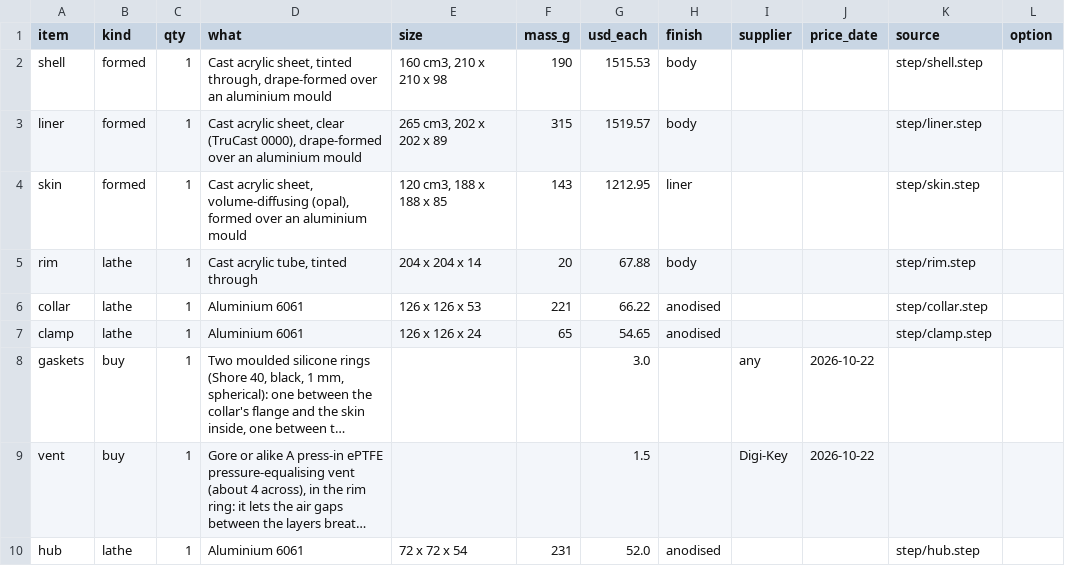
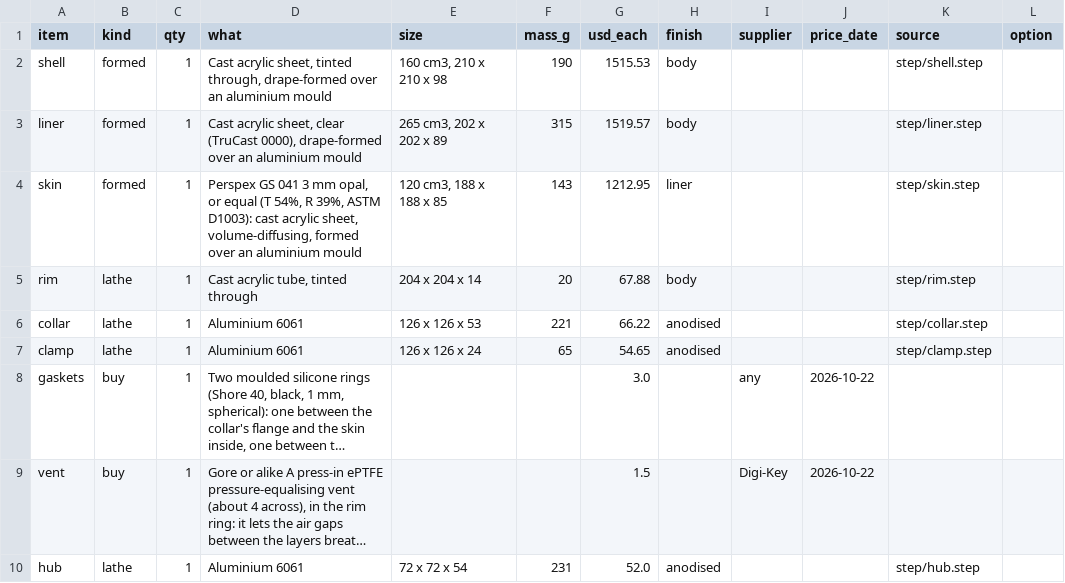
Before and after one commit to nathe-vink/earf, a CSV file: spinoffs/barkhorn/companions/out-dome-pendant/bom.csv, drawn as a sheet; only a part is shown; long unchanged cells end in ….

```diff
--- a/spinoffs/barkhorn/companions/out-dome-pendant/bom.csv
+++ b/spinoffs/barkhorn/companions/out-dome-pendant/bom.csv
@@ -3,3 +3,3 @@ shell,formed,1,"Cast acrylic sheet, tinted through, drape-formed over an alumini
 liner,formed,1,"Cast acrylic sheet, clear (TruCast 0000), drape-formed over an aluminium mould","265 cm3, 202 x 202 x 89",315,1519.57,body,,,step/liner.step,
-skin,formed,1,"Cast acrylic sheet, volume-diffusing (opal), formed over an aluminium mould","120 cm3, 188 x 188 x 85",143,1212.95,liner,,,step/skin.step,
+skin,formed,1,"Perspex GS 041 3 mm opal, or equal (T 54%, R 39%, ASTM D1003): cast acrylic sheet, volume-diffusing, formed over an aluminium mould","120 cm3, 188 x 188 x 85",143,1212.95,liner,,,step/skin.step,
 rim,lathe,1,"Cast acrylic tube, tinted through",204 x 204 x 14,20,67.88,body,,,step/rim.step,
```
Also changed, not shown: 17 other files.
